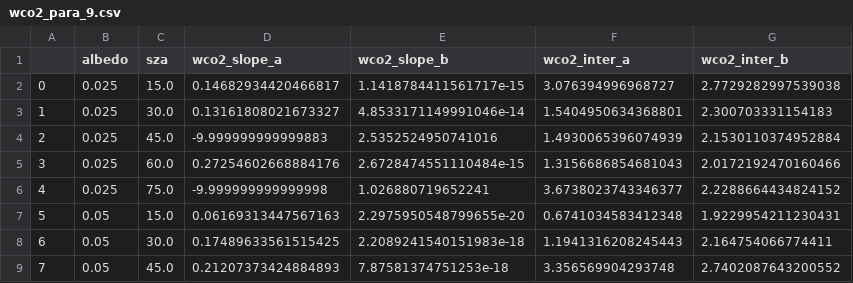
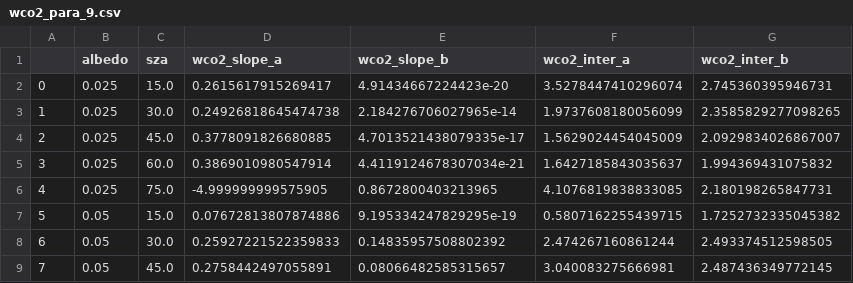
Before and after one commit to ywchen-tw/OCO2, a CSV file: analysis/wco2_para_9.csv, drawn as a sheet; only a part is shown; the diff covers the shown part only.

```diff
--- a/analysis/wco2_para_9.csv
+++ b/analysis/wco2_para_9.csv
@@ -1,9 +1,9 @@
 ,albedo,sza,wco2_slope_a,wco2_slope_b,wco2_inter_a,wco2_inter_b
-0,0.025,15.0,0.14682934420466817,1.1418784411561717e-15,3.076394996968727,2.7729282997539038
-1,0.025,30.0,0.13161808021673327,4.8533171149991046e-14,1.5404950634368801,2.300703331154183
-2,0.025,45.0,-9.999999999999883,2.5352524950741016,1.4930065396074939,2.1530110374952884
-3,0.025,60.0,0.27254602668884176,2.6728474551110484e-15,1.3156686854681043,2.0172192470160466
-4,0.025,75.0,-9.999999999999998,1.026880719652241,3.6738023743346377,2.2288664434824152
-5,0.05,15.0,0.06169313447567163,2.2975950548799655e-20,0.6741034583412348,1.9229954211230431
-6,0.05,30.0,0.17489633561515425,2.2089241540151983e-18,1.1941316208245443,2.164754066774411
-7,0.05,45.0,0.21207373424884893,7.87581374751253e-18,3.356569904293748,2.7402087643200552
+0,0.025,15.0,0.2615617915269417,4.91434667224423e-20,3.5278447410296074,2.745360395946731
+1,0.025,30.0,0.24926818645474738,2.184276706027965e-14,1.9737608180056099,2.3585829277098265
+2,0.025,45.0,0.3778091826680885,4.7013521438079335e-17,1.5629024454045009,2.0929834026867007
+3,0.025,60.0,0.3869010980547914,4.4119124678307034e-21,1.6427185843035637,1.994369431075832
+4,0.025,75.0,-4.999999999575905,0.8672800403213965,4.1076819838833085,2.180198265847731
+5,0.05,15.0,0.07672813807874886,9.195334247829295e-19,0.5807162255439715,1.7252732335045382
+6,0.05,30.0,0.25927221522359833,0.14835957508802392,2.474267160861244,2.493374512598505
+7,0.05,45.0,0.2758442497055891,0.08066482585315657,3.040083275666981,2.487436349772145
```
Also changed, not shown: 148 edited cells elsewhere in this file, analysis/o2a_para_5.csv, analysis/sco2_para_9.csv, 20 other files.
